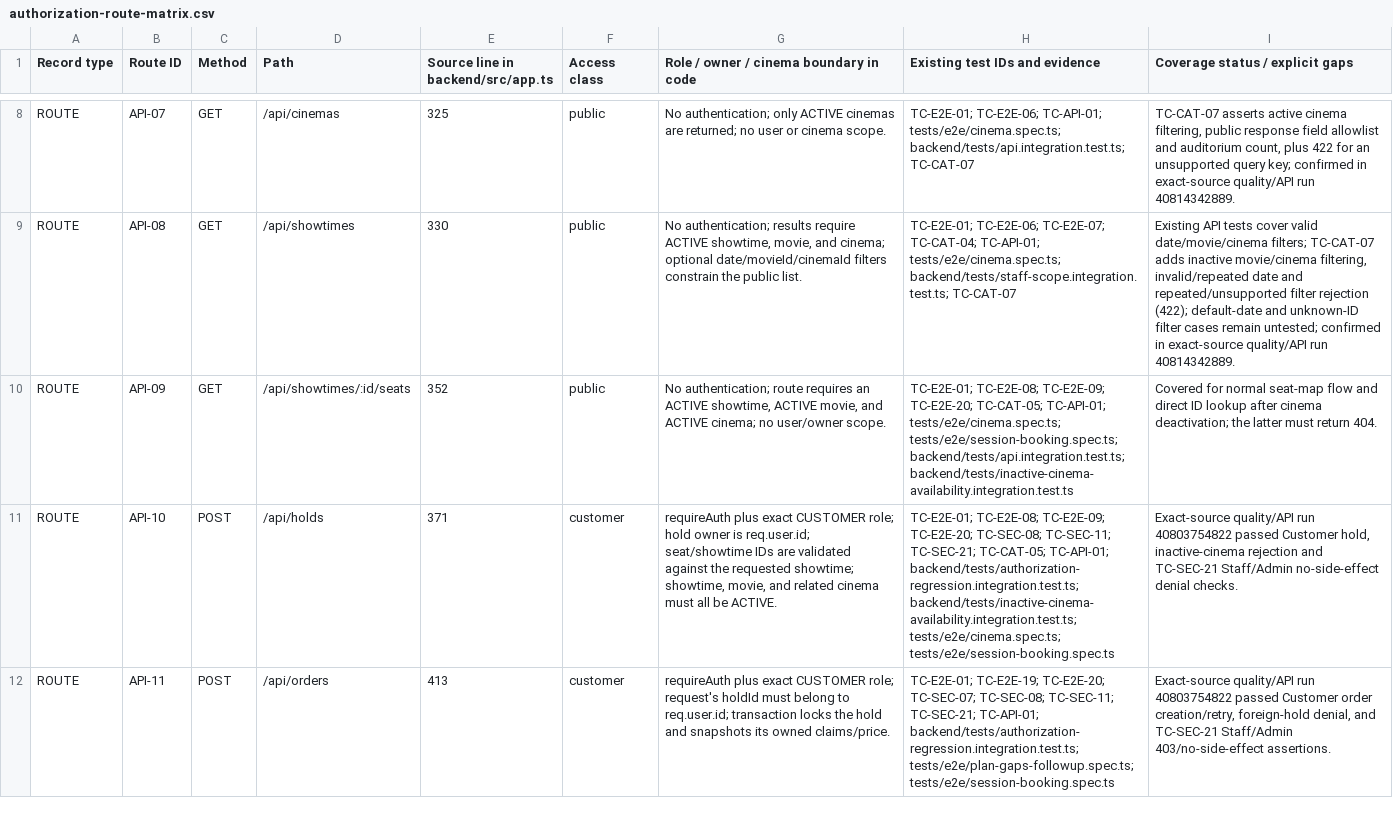
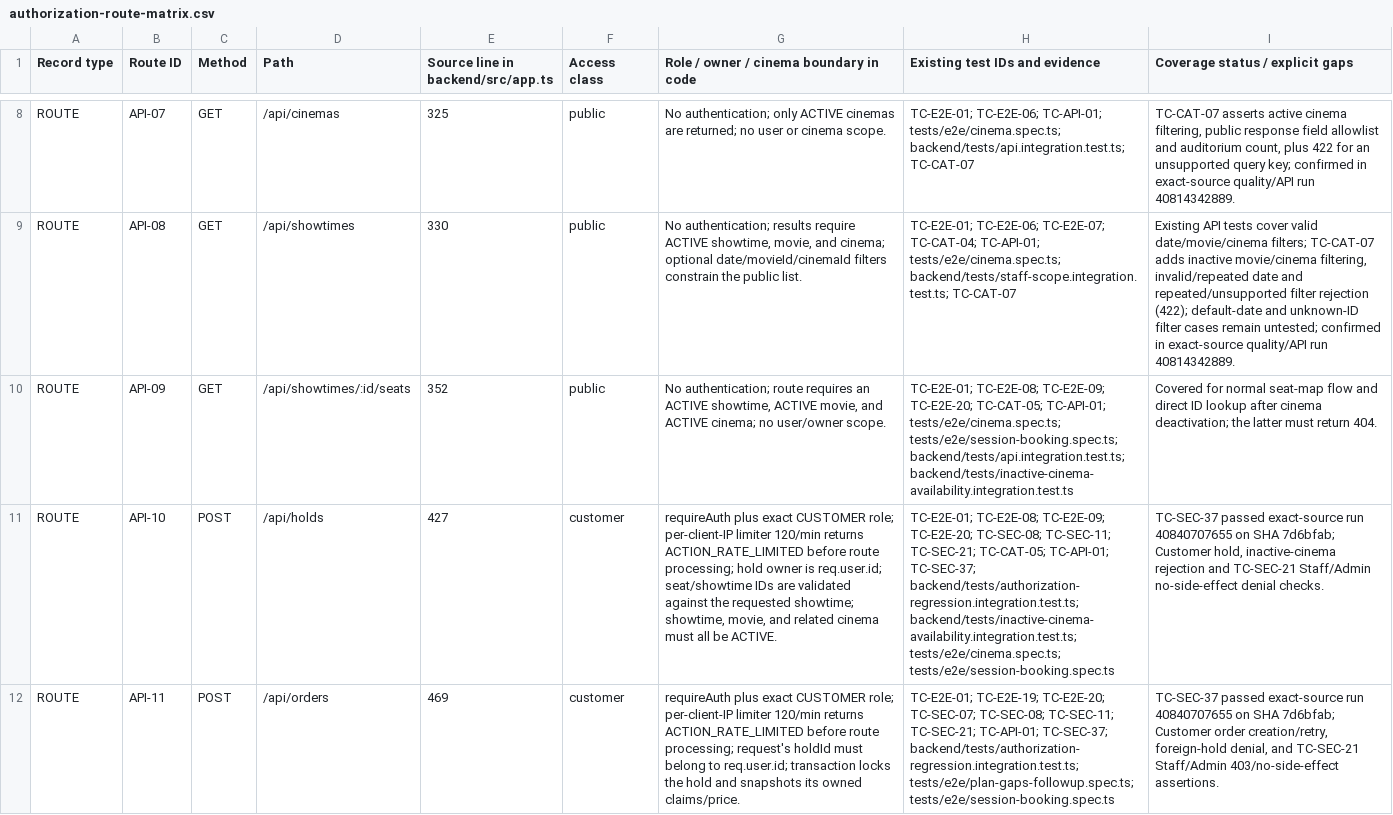
Before and after one commit to mahTuqn/DGKD_GK, a CSV file: docs/security/authorization-route-matrix.csv, drawn as a sheet; only a part is shown, gaps mark what is left out; the diff covers the shown part only; the diff names each change by its address in the sheet, - before the commit and + after, or states it on an @@ line.

Commit message:
docs: record exact-source CI results for 7d6bfab [skip ci]

```diff
--- a/docs/security/authorization-route-matrix.csv
+++ b/docs/security/authorization-route-matrix.csv
-E11: 371
+E11: 427
-G11: …CUSTOMER role; hold owner…
+G11: …CUSTOMER role; per-client-IP limiter 120/min returns ACTION_RATE_LIMITED before route processing; hold owner…
-H11 (Existing test IDs and evidence): …TC-CAT-05; TC-API-01; backend/tests/authorization-regression.integration.test.ts; backend/tests/inactive-cinema-availability.integration.test.ts;…
+H11 (Existing test IDs and evidence): …TC-CAT-05; TC-API-01; TC-SEC-37; backend/tests/authorization-regression.integration.test.ts; backend/tests/inactive-cinema-availability.integration.test.ts;…
-I11 (Coverage status / explicit gaps): Exact-source quality/API run 40803754822 passed Customer hold,…
+I11 (Coverage status / explicit gaps): TC-SEC-37 passed exact-source run 40840707655 on SHA 7d6bfab; Customer hold,…
-E12: 413
+E12: 469
-G12: …CUSTOMER role; request's holdId…
+G12: …CUSTOMER role; per-client-IP limiter 120/min returns ACTION_RATE_LIMITED before route processing; request's holdId…
-H12 (Existing test IDs and evidence): …TC-SEC-21; TC-API-01; backend/tests/authorization-regression.integration.test.ts; tests/e2e/plan-gaps-followup.spec.ts;…
+H12 (Existing test IDs and evidence): …TC-SEC-21; TC-API-01; TC-SEC-37; backend/tests/authorization-regression.integration.test.ts; tests/e2e/plan-gaps-followup.spec.ts;…
-I12 (Coverage status / explicit gaps): Exact-source quality/API run 40803754822 passed Customer order…
+I12 (Coverage status / explicit gaps): TC-SEC-37 passed exact-source run 40840707655 on SHA 7d6bfab; Customer order…
```
Also changed, not shown: 16 edited cells elsewhere in this file, docs/03-rtm.csv, docs/04-test-cases.csv, 6 other files.
